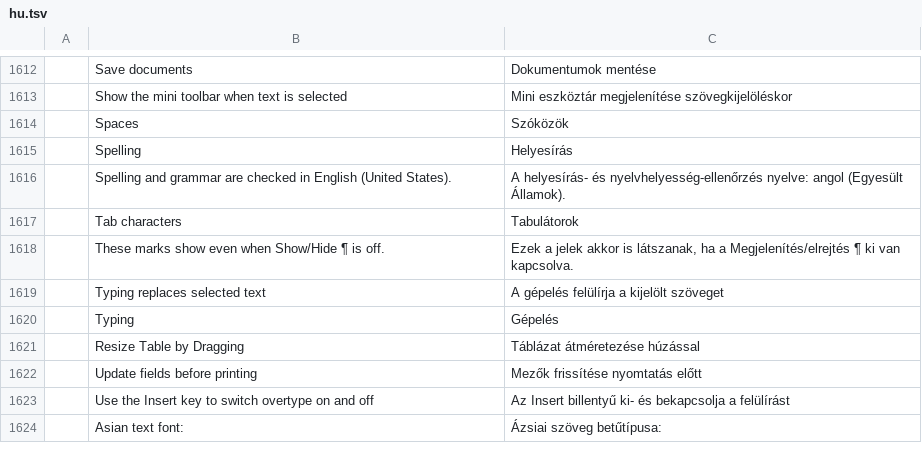
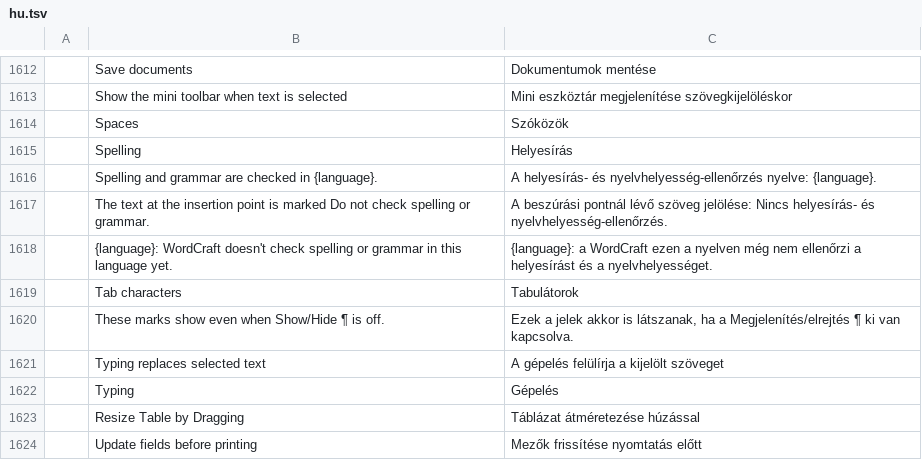
Before and after one commit to tpawley2001/wordcraft, a TSV file: crates/ui-egui/src/i18n/hu.tsv, drawn as a sheet; only a part is shown, gaps mark what is left out; the shorter side is filled out with more unchanged rows; removed rows and columns are numbered as before the commit, all else as after; the diff names each change by its address in the sheet, - before the commit and + after, or states it on an @@ line.

```diff
--- a/crates/ui-egui/src/i18n/hu.tsv
+++ b/crates/ui-egui/src/i18n/hu.tsv
-row 1616:  | Spelling and grammar are checked in English (United States). | A helyesírás- és nyelvhelyesség-ellenőrzés nyelve: angol (Egyesült Államok).
+row 1616:  | Spelling and grammar are checked in {language}. | A helyesírás- és nyelvhelyesség-ellenőrzés nyelve: {language}.
+row 1617:  | The text at the insertion point is marked Do not check spelling or grammar. | A beszúrási pontnál lévő szöveg jelölése: Nincs helyesírás- és nyelvhelyesség-ellenőrzés.
+row 1618:  | {language}: WordCraft doesn't check spelling or grammar in this language yet. | {language}: a WordCraft ezen a nyelven még nem ellenőrzi a helyesírást és a nyelvhelyességet.
```
Also changed, not shown: crates/ui-egui/src/i18n/bg.tsv, crates/ui-egui/src/i18n/fr.tsv, 30 other files.
